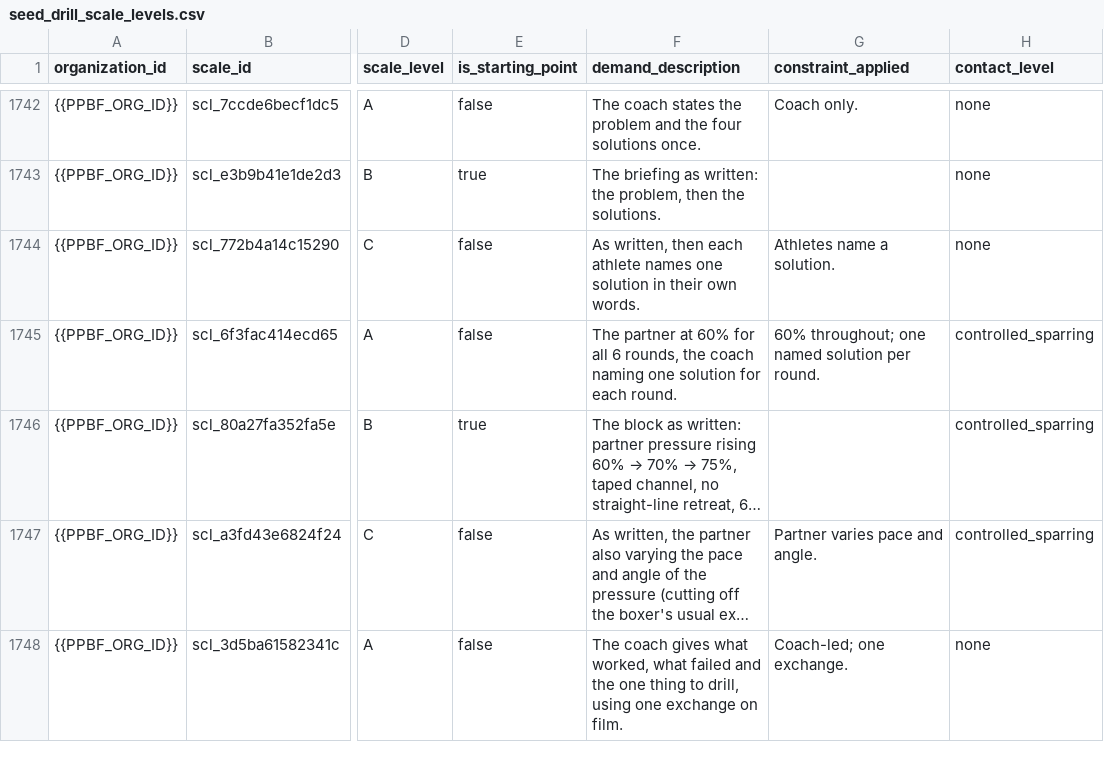
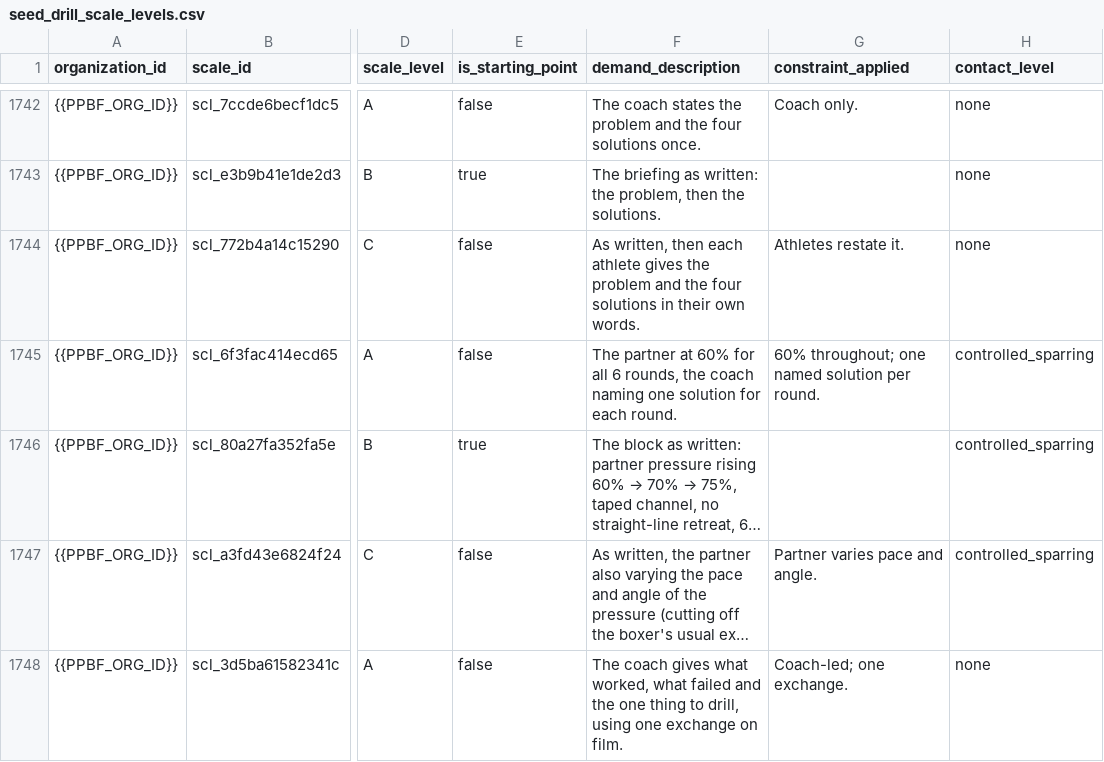
Before and after one commit to PunxsyProminence/ppbf-platform, a CSV file: apps/web/seed-data/drill-library/seed_drill_scale_levels.csv, drawn as a sheet; only a part is shown, gaps mark what is left out; long unchanged cells end in …; the diff names each change by its address in the sheet, - before the commit and + after, or states it on an @@ line.

```diff
--- a/apps/web/seed-data/drill-library/seed_drill_scale_levels.csv
+++ b/apps/web/seed-data/drill-library/seed_drill_scale_levels.csv
-F1744 (demand_description): …each athlete names one solution in their…
+F1744 (demand_description): …each athlete gives the problem and the four solutions in their…
-G1744 (constraint_applied): Athletes name a solution.
+G1744 (constraint_applied): Athletes restate it.
```
Also changed, not shown: 2 other files.
